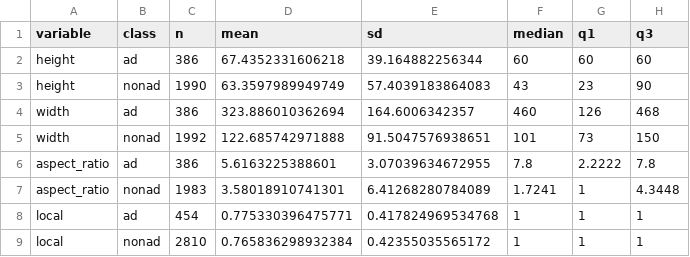
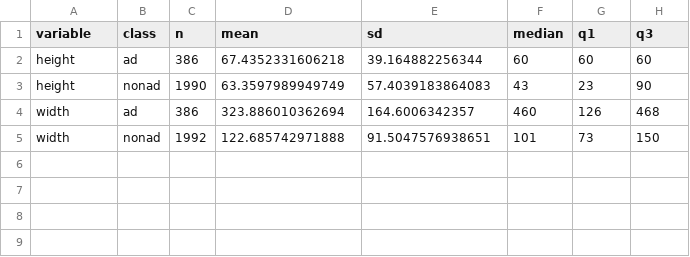
Before and after one commit to sneakygoleminthepocket/xstk, a CSV file: outputs/descriptive_summary.csv, drawn as a sheet.

```diff
--- a/outputs/descriptive_summary.csv
+++ b/outputs/descriptive_summary.csv
@@ -5,5 +5 @@
 "width","nonad",1992,122.685742971888,91.5047576938651,101,73,150
-"aspect_ratio","ad",386,5.6163225388601,3.07039634672955,7.8,2.2222,7.8
-"aspect_ratio","nonad",1983,3.58018910741301,6.41268280784089,1.7241,1,4.3448
-"local","ad",454,0.775330396475771,0.417824969534768,1,1,1
-"local","nonad",2810,0.765836298932384,0.42355035565172,1,1,1
```
Also changed, not shown: outputs/chi_square_results.csv, 14 other files.
